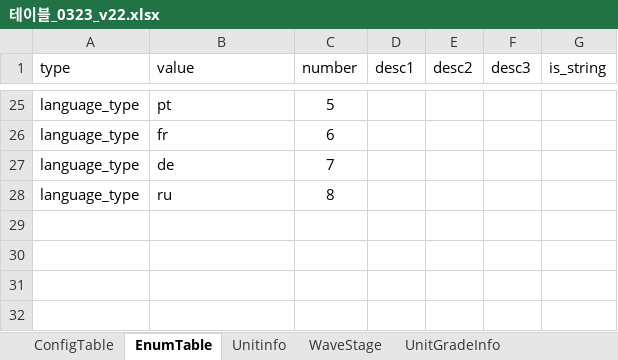
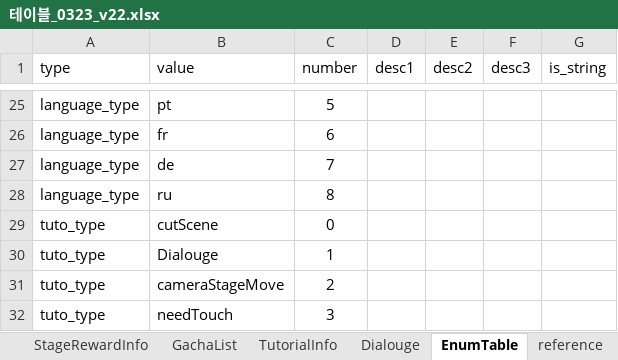
Before and after one commit to david0305mc/TowerDefense, an Excel workbook: ExcelToCSV/SrcFolder/테이블_0323_v22.xlsx, sheet EnumTable, drawn as a sheet; only a part is shown, gaps mark what is left out; values as stored, in another font and other column widths than the file's, no borders; the diff names each change by its address in the sheet, - before the commit and + after, or states it on an @@ line.

```diff
--- a/ExcelToCSV/SrcFolder/테이블_0323_v22.xlsx (sheet EnumTable)
+++ b/ExcelToCSV/SrcFolder/테이블_0323_v22.xlsx (sheet EnumTable)
+sheet tab: TutorialInfo
+sheet tab: Dialouge
+row 29: tuto_type | cutScene | 0
+row 30: tuto_type | Dialouge | 1
+row 31: tuto_type | cameraStageMove | 2
+row 32: tuto_type | needTouch | 3
```
Also changed, not shown: other sheet tabs, 8 other files.
